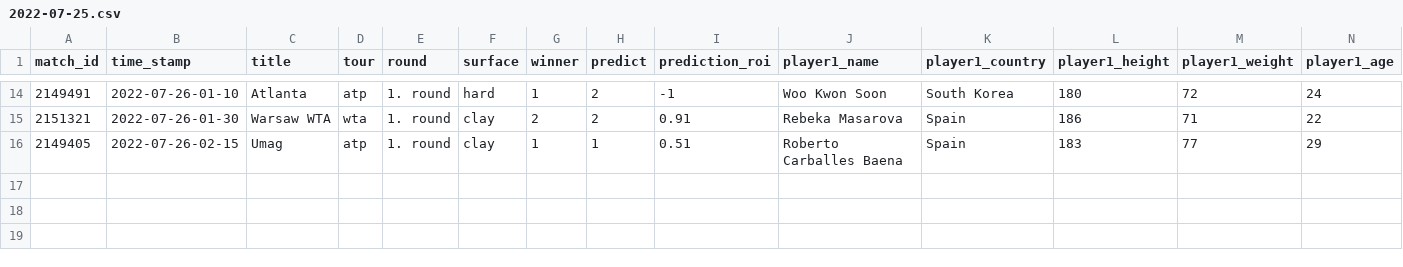
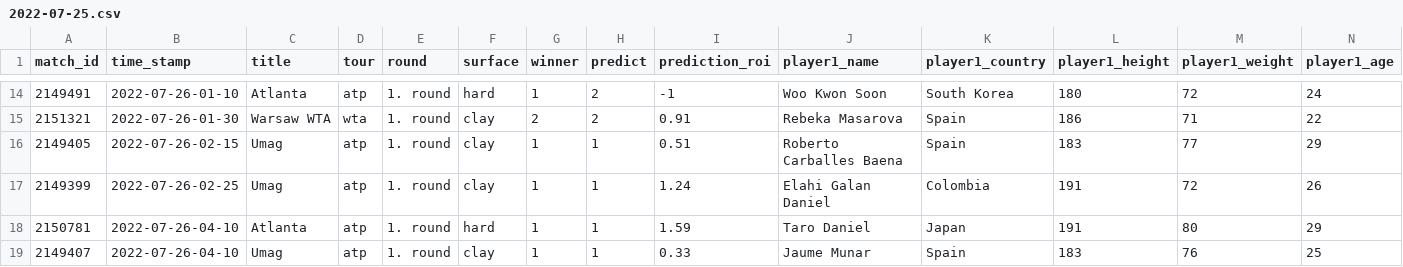
Before and after one commit to ebijun1007/tennis_major_tour_scraper, a CSV file: data/2022-07-25.csv, drawn as a sheet; only a part is shown, gaps mark what is left out; rows hold the shown columns only; the diff names each change by its address in the sheet, - before the commit and + after, or states it on an @@ line.

```diff
--- a/data/2022-07-25.csv
+++ b/data/2022-07-25.csv
+row 17: 2149399 | 2022-07-26-02-25 | Umag | atp | 1. round | clay | 1 | 1 | 1.24 | Elahi Galan Daniel | Colombia | 191 | 72 | 26
+row 18: 2150781 | 2022-07-26-04-10 | Atlanta | atp | 1. round | hard | 1 | 1 | 1.59 | Taro Daniel | Japan | 191 | 80 | 29
+row 19: 2149407 | 2022-07-26-04-10 | Umag | atp | 1. round | clay | 1 | 1 | 0.33 | Jaume Munar | Spain | 183 | 76 | 25
```
Also changed, not shown: atp.csv, data/next_48_hours_match.csv, 2 other files.
